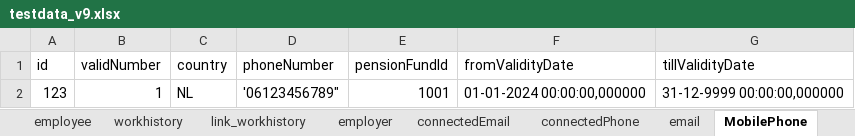
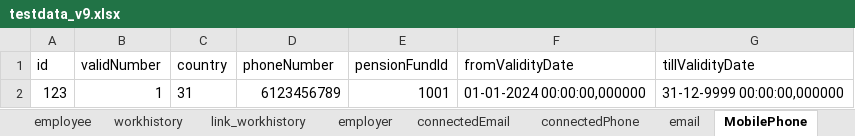
Before and after one commit to xxRayColxx/ppa_individuals, an Excel workbook: sourceData/testdata_v9.xlsx, sheet MobilePhone, drawn as a sheet; values as stored, in another font and other column widths than the file's, no borders; the diff names each change by its address in the sheet, - before the commit and + after, or states it on an @@ line.

Commit message:
Latest data

```diff
--- a/sourceData/testdata_v9.xlsx (sheet MobilePhone)
+++ b/sourceData/testdata_v9.xlsx (sheet MobilePhone)
-C2 (country): NL
+C2 (country): 31
-D2 (phoneNumber): '06123456789"
+D2 (phoneNumber): 6123456789
```
Also changed, not shown: 1 other file.
